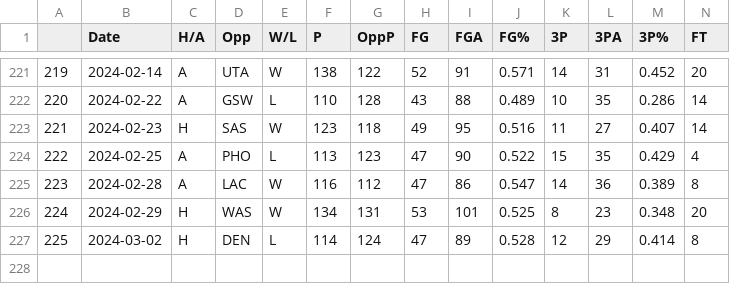
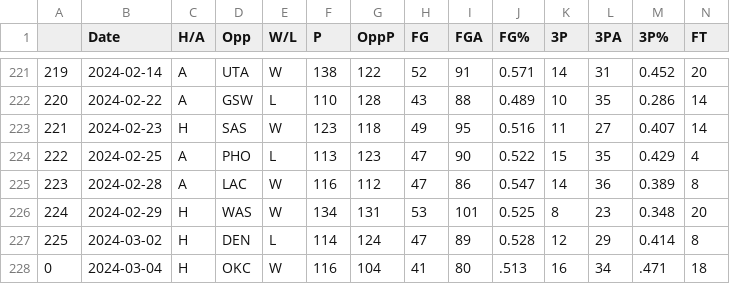
Before and after one commit to NevinG/AIM-F23-Basketball-Predictor, a CSV file: data/LAL.csv, drawn as a sheet; only a part is shown, gaps mark what is left out; rows hold the shown columns only; the diff names each change by its address in the sheet, - before the commit and + after, or states it on an @@ line.

```diff
--- a/data/LAL.csv
+++ b/data/LAL.csv
+row 228: 0 | 2024-03-04 | H | OKC | W | 116 | 104 | 41 | 80 | .513 | 16 | 34 | .471 | 18
```
Also changed, not shown: data/BRK.csv, data/MEM.csv, 12 other files.
